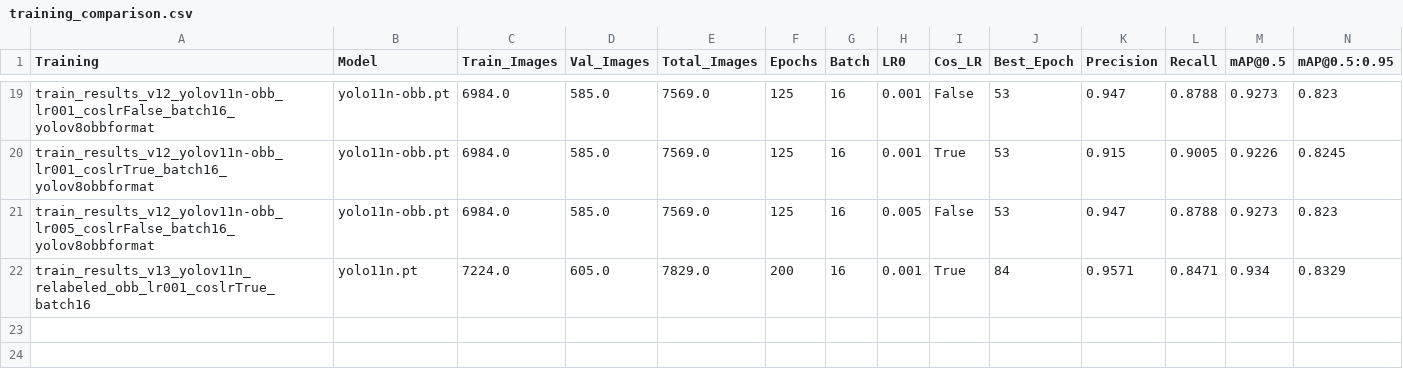
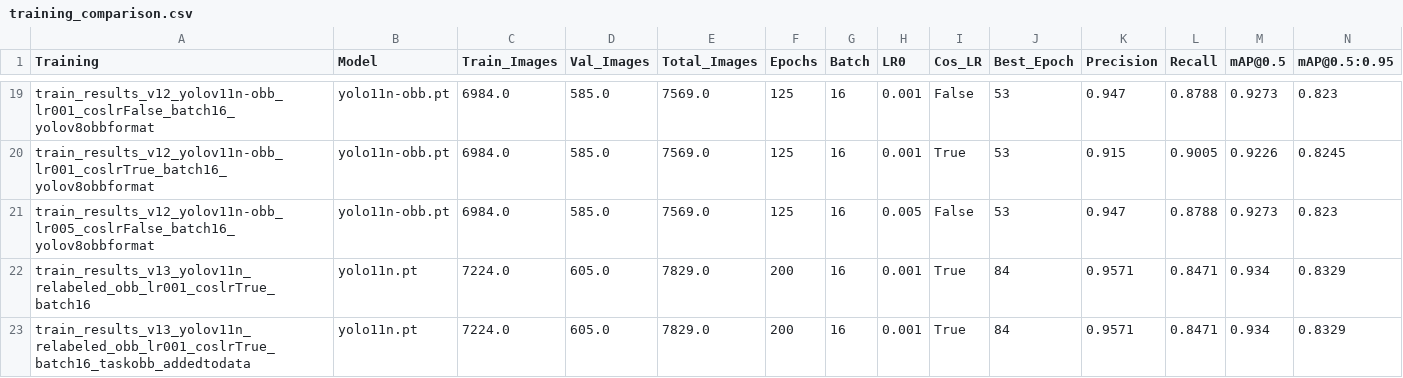
Before and after one commit to dKriszti15/ANPR, a CSV file: training_comparison.csv, drawn as a sheet; only a part is shown, gaps mark what is left out.

Commit message:
Added new training results, this time trained with the -obb model

```diff
--- a/training_comparison.csv
+++ b/training_comparison.csv
@@ -22 +22,2 @@ train_results_v12_yolov11n-obb_lr005_coslrFalse_batch16_yolov8obbformat,yolo11n-
 train_results_v13_yolov11n_relabeled_obb_lr001_coslrTrue_batch16,yolo11n.pt,7224.0,605.0,7829.0,200,16,0.001,True,84,0.9571,0.8471,0.934,0.8329
+train_results_v13_yolov11n_relabeled_obb_lr001_coslrTrue_batch16_taskobb_addedtodata,yolo11n.pt,7224.0,605.0,7829.0,200,16,0.001,True,84,0.9571,0.8471,0.934,0.8329
```
Also changed, not shown: 2 other files.
